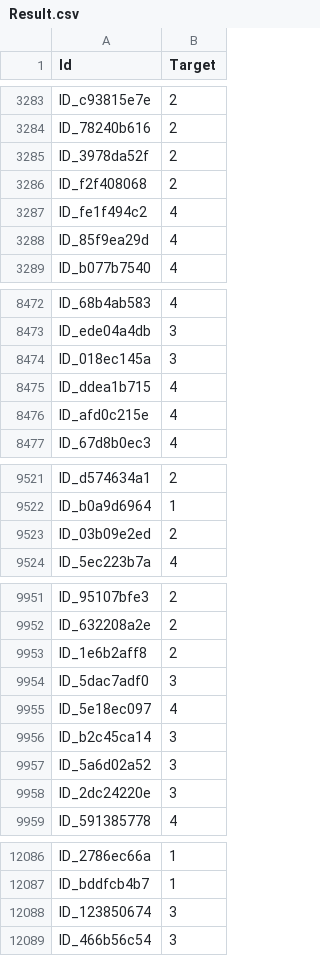
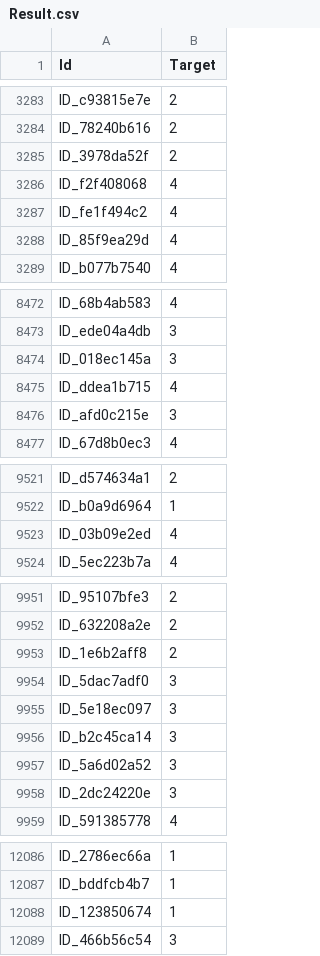
Before and after one commit to anti-antares/R_for_Data_Science, a CSV file: Result.csv, drawn as a sheet; only a part is shown, gaps mark what is left out; the diff covers the shown part only.

```diff
--- a/Result.csv
+++ b/Result.csv
@@ -3285,3 +3285,3 @@
 "ID_3978da52f","2"
-"ID_f2f408068","2"
+"ID_f2f408068","4"
 "ID_fe1f494c2","4"
@@ -8475,3 +8475,3 @@
 "ID_ddea1b715","4"
-"ID_afd0c215e","4"
+"ID_afd0c215e","3"
 "ID_67d8b0ec3","4"
@@ -9522,3 +9522,3 @@
 "ID_b0a9d6964","1"
-"ID_03b09e2ed","2"
+"ID_03b09e2ed","4"
 "ID_5ec223b7a","4"
@@ -9954,3 +9954,3 @@
 "ID_5dac7adf0","3"
-"ID_5e18ec097","4"
+"ID_5e18ec097","3"
 "ID_b2c45ca14","3"
@@ -12087,3 +12087,3 @@
 "ID_bddfcb4b7","1"
-"ID_123850674","3"
+"ID_123850674","1"
 "ID_466b56c54","3"
```
Also changed, not shown: 20 edited cells elsewhere in this file, 2 other files.
